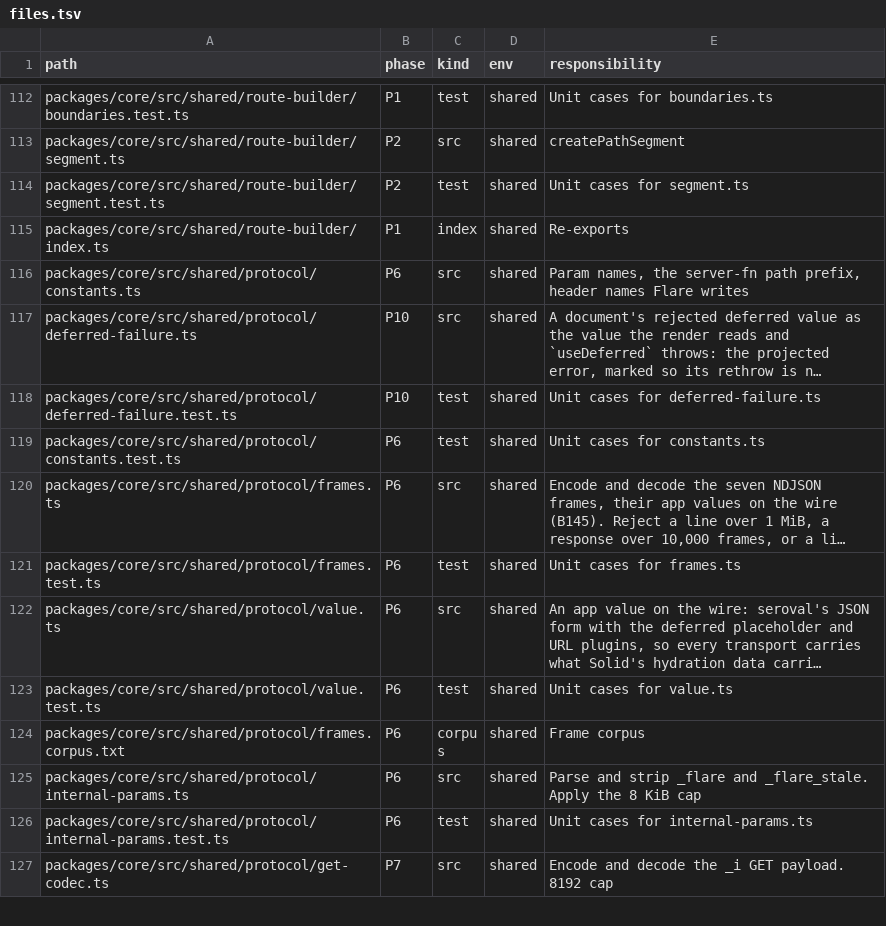
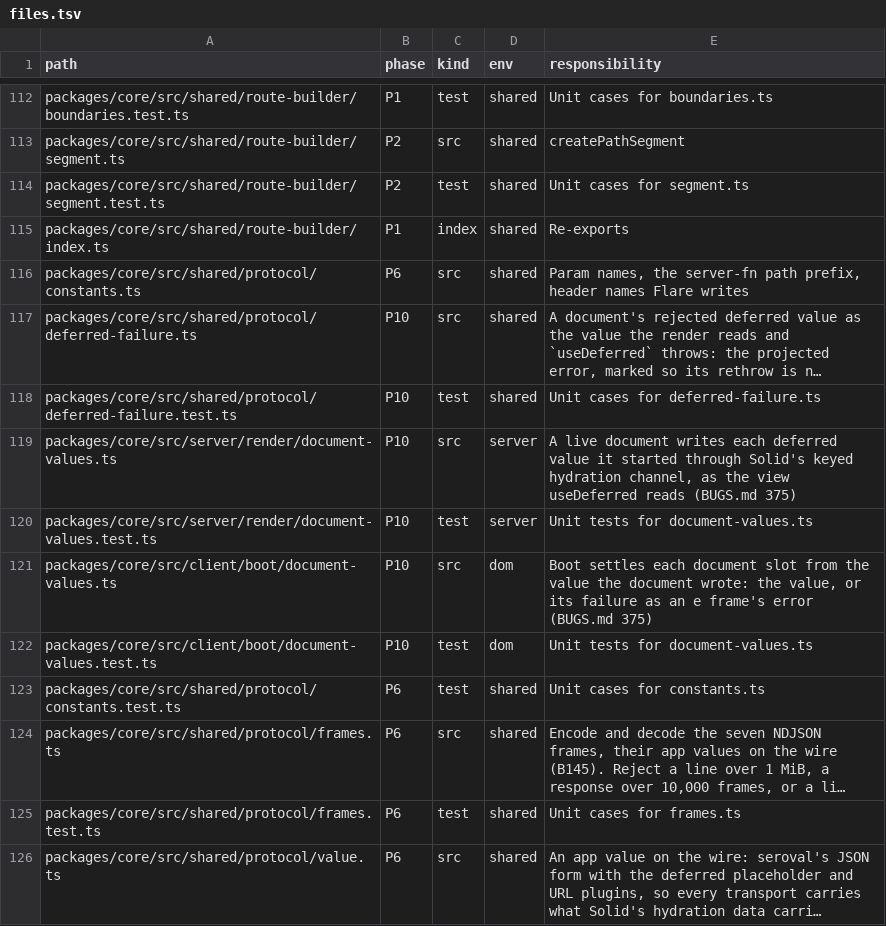
Before and after one commit to lovrozagar/flare, a TSV file: blueprint/files.tsv, drawn as a sheet; only a part is shown, gaps mark what is left out; the shorter side is filled out with more unchanged rows; long unchanged cells end in …; the diff names each change by its address in the sheet, - before the commit and + after, or states it on an @@ line.

Commit message:
fix(bit-10): a deferred read mounted after hydration waits on a slot the document settles (BUGS 375)
Boot revived a document's match data only when a stored page had holes, so every other
document's deferred field stayed its wire object with no promise. A read Solid's hydration
data held nothing for, a tab or a dialog opened after load, computed a settled undefined:
"undefined" on screen, no fallback, no <Errored>, nothing logged.

A live document now writes each value it started through @solidjs/web's public keyed channel,
getHydrationWriter, under flare: plus the slot id, as the view useDeferred reads, its rejection
374's projected failure; a stored render's state carries its values inline and writes none.
Boot revives every document's matches into slots and settles each from takeHydrationValue: the
value, or the failure as the error an e frame gives; an inline value settles at once, a hole
through the fill. promise is the value as it settled again, so a direct .promise read rejects
as before 374; useDeferred reads the view through the DOCUMENT_VIEW symbol's prototype getter.

Red first: defer.test late read /live, /live-bad, /direct-bad and /stored, 12 of 12 on
chromium, firefox and webkit ("undefined"), /shown and /holed green; dashboard-widgets widget
behind a tab, 3 of 3 with an empty widget. Green with the fix: defer.test 33 of 33, unit
defer.test document view and document-values.test on both sides.

createClient's budget takes the client's slot settling, 57275 to 57539:
createClient: minified gzip 57275 -> 57539, plain gzip 109525 -> 109877
modules whose raw size changed (marginal gzip, raw):
src/client/boot/document-values.ts: 0 -> 132 gzip, 0 -> 538 raw
src/shared/protocol/deferred-failure.ts: 0 -> 88 gzip, 0 -> 463 raw
src/client/boot/create-client.ts: 1613 -> 1611 gzip, 6311 -> 6282 raw

```diff
--- a/blueprint/files.tsv
+++ b/blueprint/files.tsv
+row 119: packages/core/src/server/render/document-values.ts | P10 | src | server | A live document writes each deferred value it started through Solid's keyed hydration channel, as the view useDeferred reads (BUGS.md 375)
+row 120: packages/core/src/server/render/document-values.test.ts | P10 | test | server | Unit tests for document-values.ts
+row 121: packages/core/src/client/boot/document-values.ts | P10 | src | dom | Boot settles each document slot from the value the document wrote: the value, or its failure as an e frame's error (BUGS.md 375)
+row 122: packages/core/src/client/boot/document-values.test.ts | P10 | test | dom | Unit tests for document-values.ts
```
Also changed, not shown: 19 other files.
